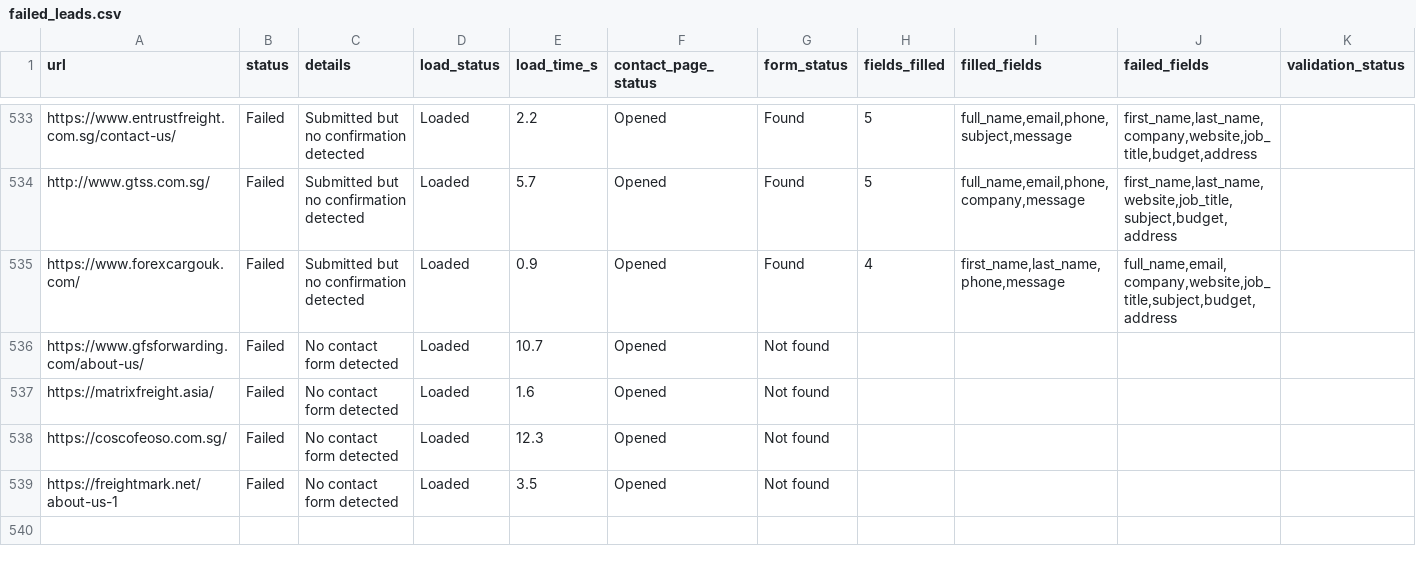
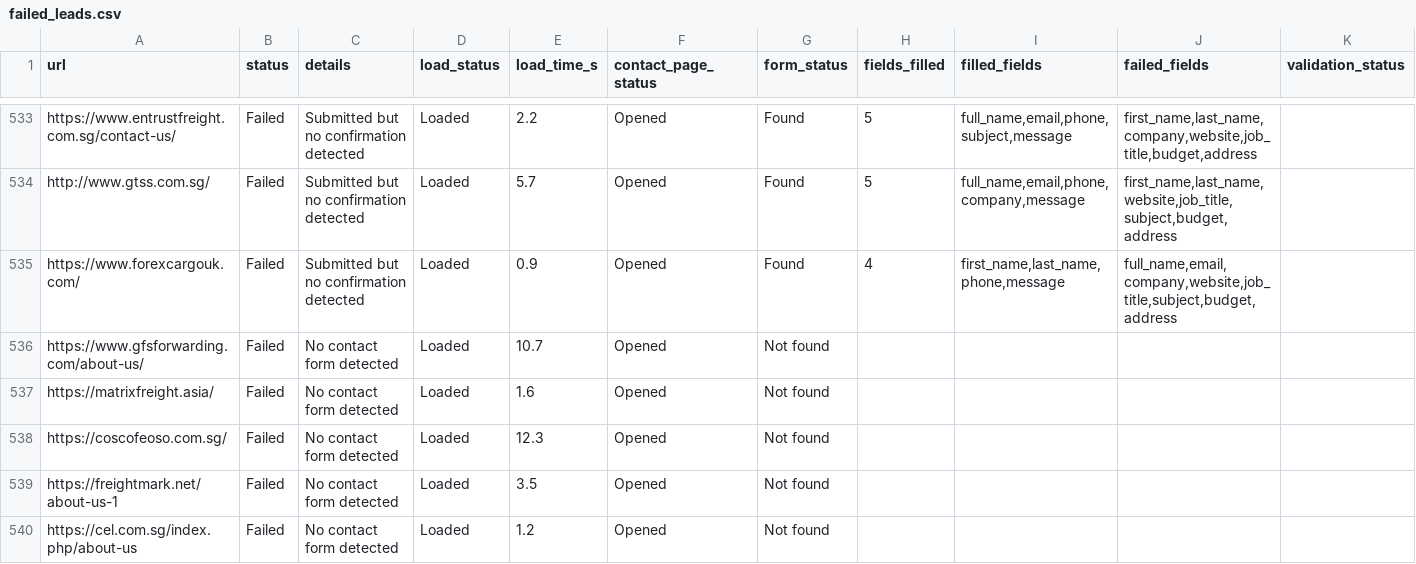
Before and after one commit to AhtehshamSanandwala/outreach-automation, a CSV file: form_results/failed_leads.csv, drawn as a sheet; only a part is shown, gaps mark what is left out; rows hold the shown columns only; the diff names each change by its address in the sheet, - before the commit and + after, or states it on an @@ line.

```diff
--- a/form_results/failed_leads.csv
+++ b/form_results/failed_leads.csv
+row 540: https://cel.com.sg/index.php/about-us | Failed | No contact form detected | Loaded | 1.2 | Opened | Not found
```
Also changed, not shown: form_results/cold_email_operations_leads.csv, form_results/cold_email_outbound_queue.csv, 6 other files.
